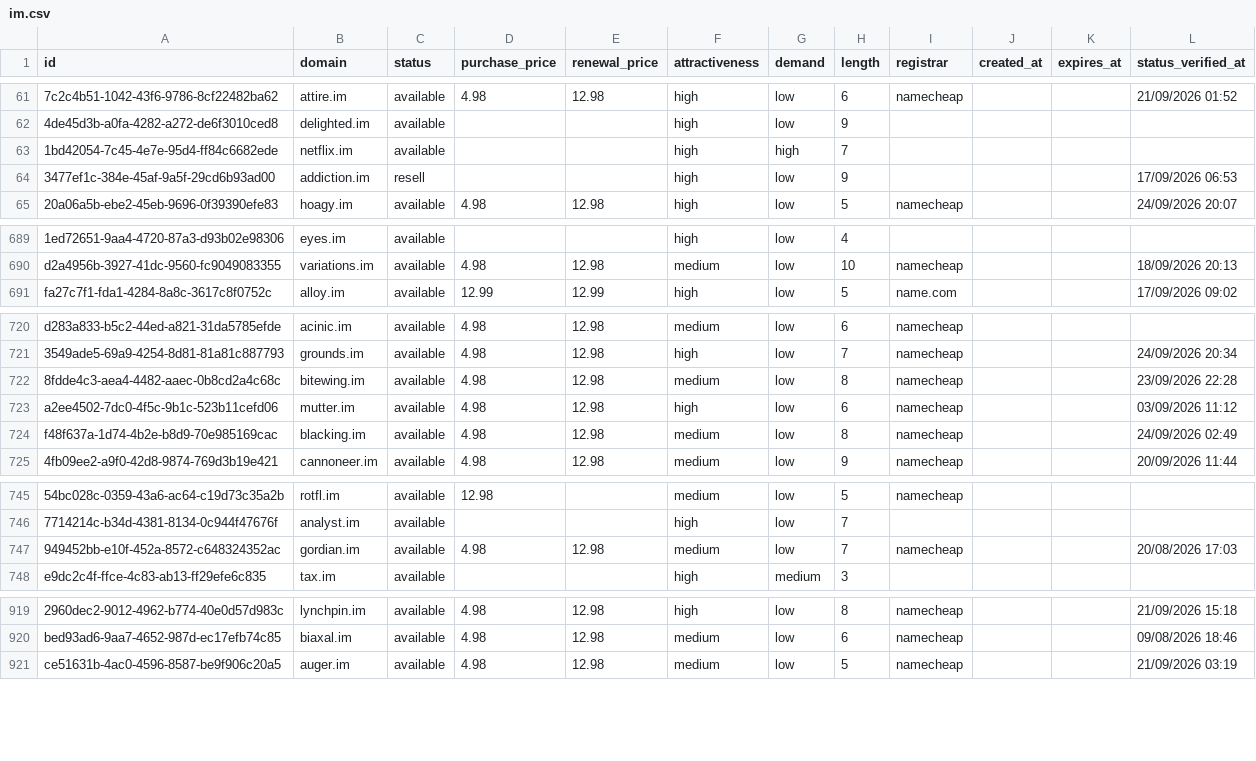
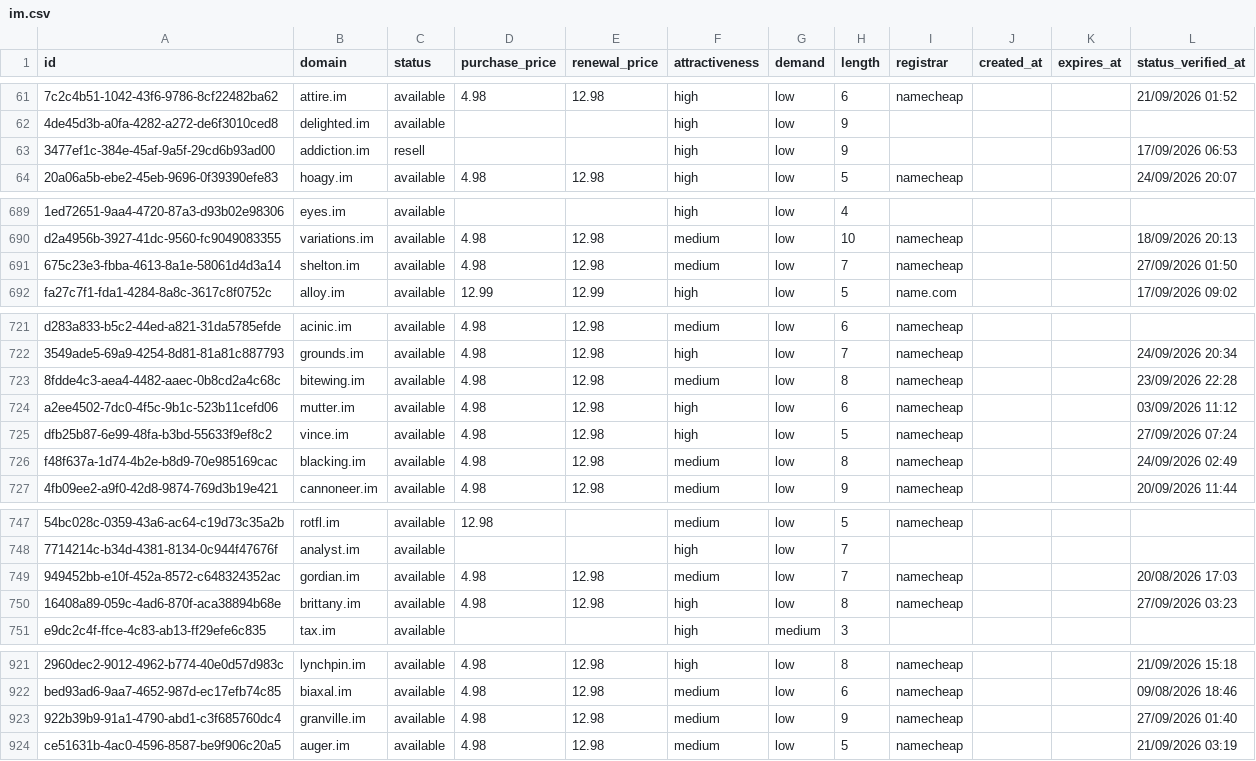
Before and after one commit to UniqueDomains/im-oneword-domains, a CSV file: im.csv, drawn as a sheet; only a part is shown, gaps mark what is left out; removed rows and columns are numbered as before the commit, all else as after; the diff covers the shown part only; the diff names each change by its address in the sheet, - before the commit and + after, or states it on an @@ line.

```diff
--- a/im.csv
+++ b/im.csv
-row 63: 1bd42054-7c45-4e7e-95d4-ff84c6682ede | netflix.im | available |  |  | high | high | 7
+row 691: 675c23e3-fbba-4613-8a1e-58061d4d3a14 | shelton.im | available | 4.98 | 12.98 | medium | low | 7 | namecheap |  |  | 27/09/2026 01:50
+row 725: dfb25b87-6e99-48fa-b3bd-55633f9ef8c2 | vince.im | available | 4.98 | 12.98 | high | low | 5 | namecheap |  |  | 27/09/2026 07:24
+row 750: 16408a89-059c-4ad6-870f-aca38894b68e | brittany.im | available | 4.98 | 12.98 | high | low | 8 | namecheap |  |  | 27/09/2026 03:23
+row 923: 922b39b9-91a1-4790-abd1-c3f685760dc4 | granville.im | available | 4.98 | 12.98 | medium | low | 9 | namecheap |  |  | 27/09/2026 01:40
```
Also changed, not shown: 4 added rows, 7 removed rows and 10 edited cells elsewhere in this file, 4 other files.
